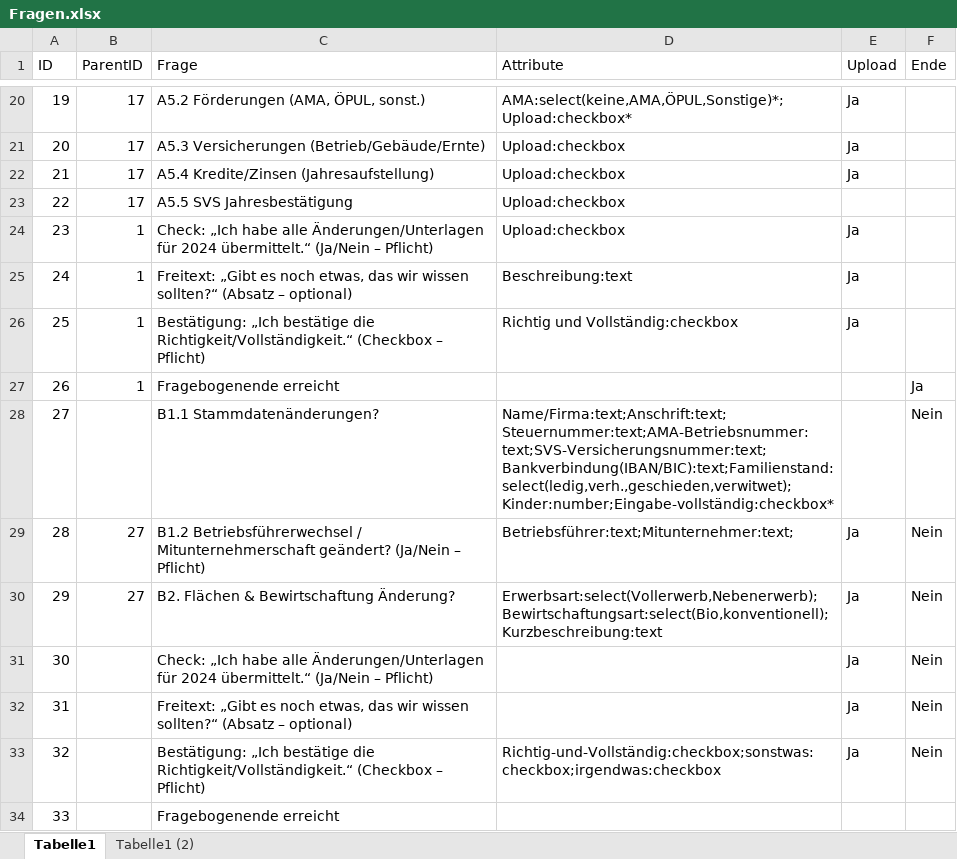
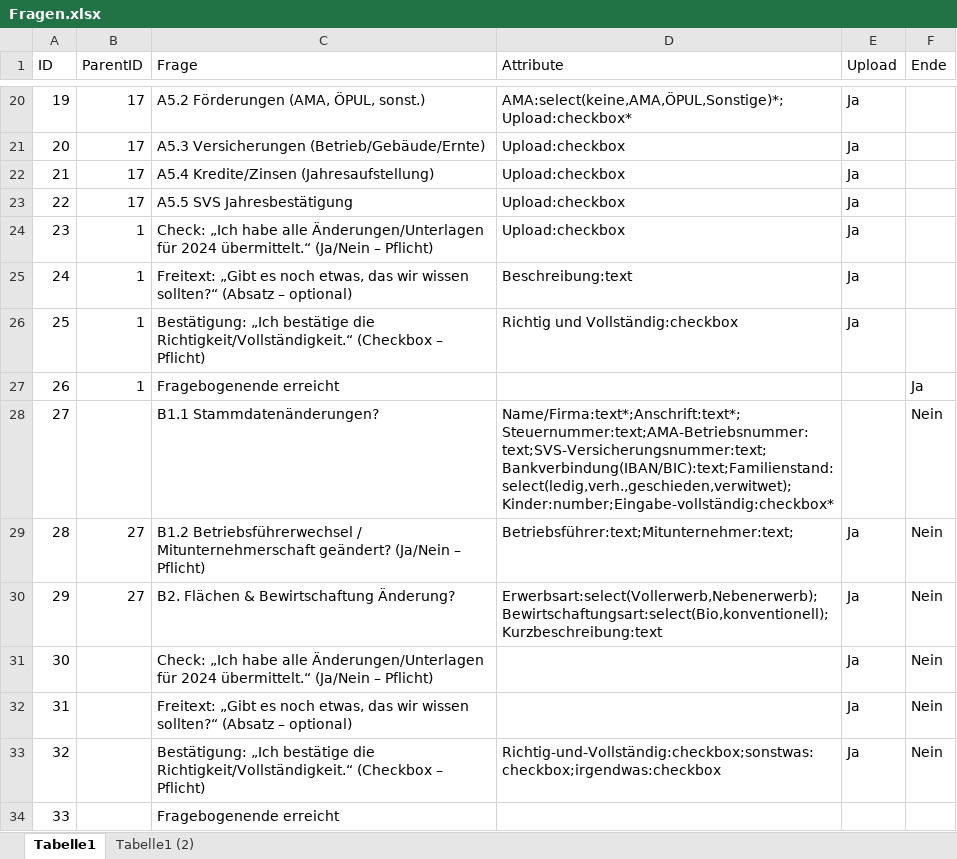
Before and after one commit to Geralf1960/formular4, an Excel workbook: Fragen.xlsx, sheet Tabelle1, drawn as a sheet; only a part is shown, gaps mark what is left out; values as stored, in another font and other column widths than the file's, no borders; the diff names each change by its address in the sheet, - before the commit and + after, or states it on an @@ line.

Commit message:
Add files via upload

```diff
--- a/Fragen.xlsx (sheet Tabelle1)
+++ b/Fragen.xlsx (sheet Tabelle1)
-E23 (Upload): (empty)
+E23 (Upload): Ja
-D28 (Attribute): Name/Firma:text;Anschrift:text;Steuernummer:text;AMA-Betriebsnummer:text;SVS-Versicherungsnummer:text;Bankverbindung(IBAN/BIC):text;Familienstand:select(ledig,verh.,geschieden,verwitwet);Kinder:number;Eingabe-vollständig:checkbox*
+D28 (Attribute): Name/Firma:text*;Anschrift:text*;Steuernummer:text;AMA-Betriebsnummer:text;SVS-Versicherungsnummer:text;Bankverbindung(IBAN/BIC):text;Familienstand:select(ledig,verh.,geschieden,verwitwet);Kinder:number;Eingabe-vollständig:checkbox*
```
